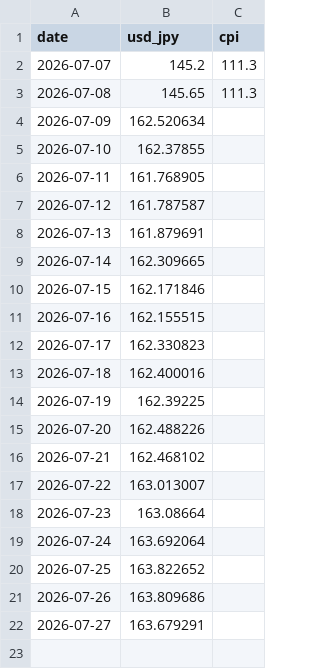
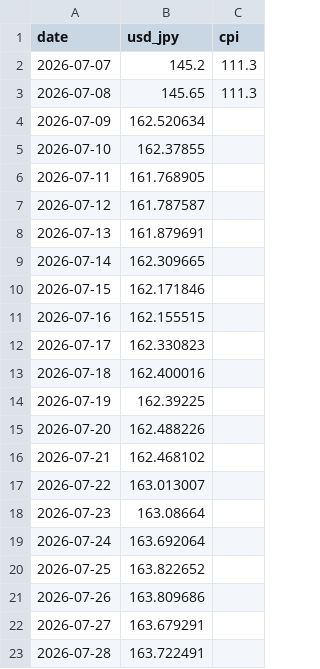
Before and after one commit to akiikeizumi-jpg/it-price-monitor_test, a CSV file: data/market_data.csv, drawn as a sheet; the diff names each change by its address in the sheet, - before the commit and + after, or states it on an @@ line.

```diff
--- a/data/market_data.csv
+++ b/data/market_data.csv
+row 23: 2026-07-28 | 163.722491
```
